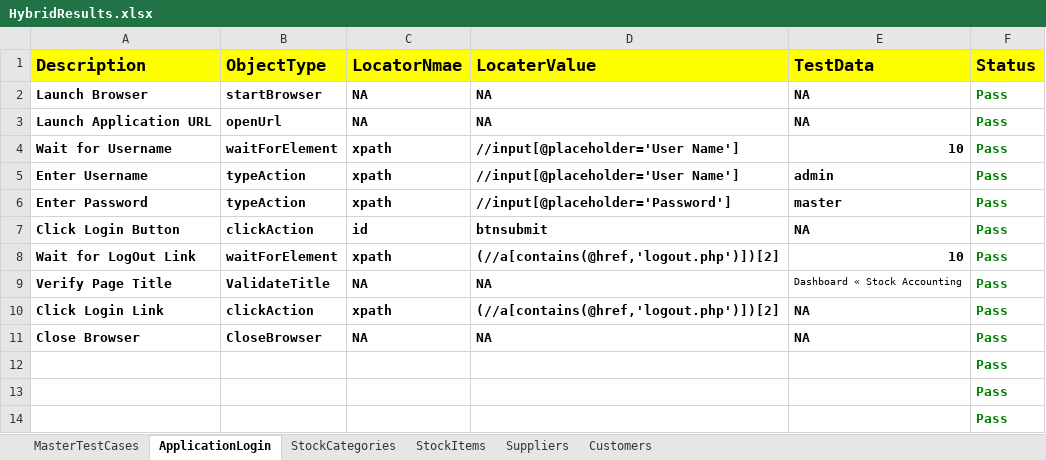
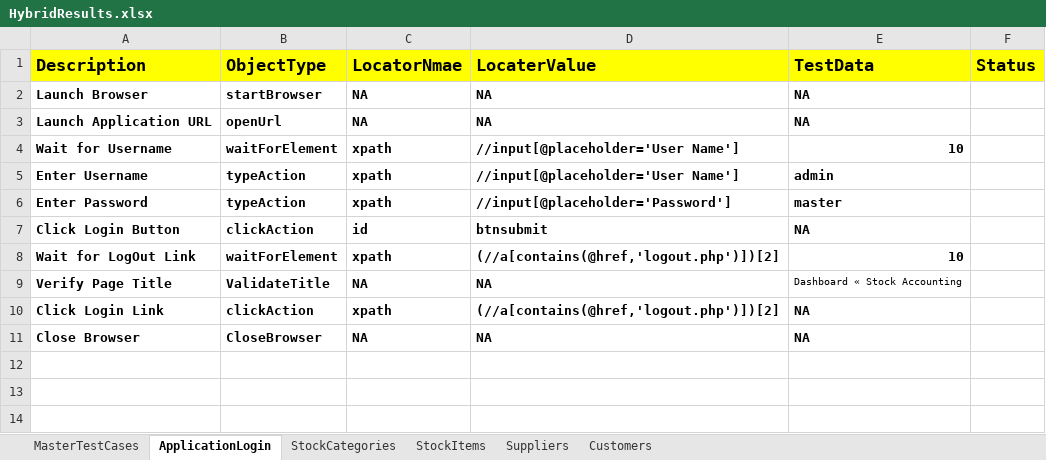
Before and after one commit to Saquib0313/Hybrid_FrameWork, an Excel workbook: Fileoutput/HybridResults.xlsx, sheet ApplicationLogin, drawn as a sheet; values as stored, in another font and other column widths than the file's, no borders; the diff names each change by its address in the sheet, - before the commit and + after, or states it on an @@ line.

```diff
--- a/Fileoutput/HybridResults.xlsx (sheet ApplicationLogin)
+++ b/Fileoutput/HybridResults.xlsx (sheet ApplicationLogin)
-F2:F11 (Status): Pass
+F2:F11 (Status): (empty)
-row 12:  |  |  |  |  | Pass
-row 13:  |  |  |  |  | Pass
-row 14:  |  |  |  |  | Pass
```
Also changed, not shown: sheet Customers, sheet Suppliers, sheet StockItems, sheet StockCategories, sheet MasterTestCases, FileInput/DataEngine.xlsx, 15 other files.
